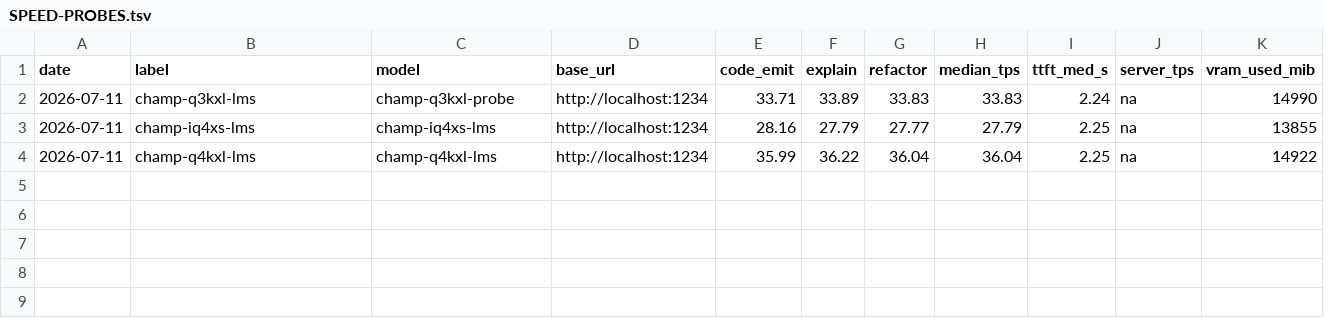
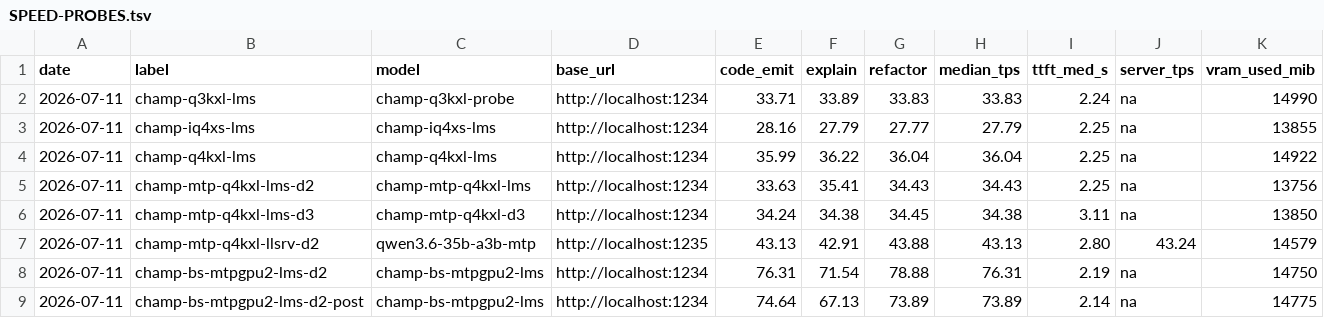
Before and after one commit to mrdushidush/claudette, a TSV file: runs/eval-2026-05-29/battery/SPEED-PROBES.tsv, drawn as a sheet.

Commit message:
docs(battery): byteshape MTP-GPU-2 checkpoint — PERFECT 50/50 + K 8/8 in 10.1 min (presumptive crown)
3.06bpw ShapeLearn, fully VRAM-resident, LMS-native MTP d2: 76.31 tok/s
(2.26x incumbent), 95.3% battery-wide draft acceptance, zero RAM spill.
Also: LMS-MTP=wash on spilled quants (verified active, 90% accept, no gain);
llsrv fit-2304 reproduces May 43.13 tok/s, SCREEN 10/10 + K 7/8;
screener exit-code fix (clean 10/10 no longer exits 1).

```diff
--- a/runs/eval-2026-05-29/battery/SPEED-PROBES.tsv
+++ b/runs/eval-2026-05-29/battery/SPEED-PROBES.tsv
@@ -4 +4,6 @@ date	label	model	base_url	code_emit	explain	refactor	median_tps	ttft_med_s	serve
 2026-07-11	champ-q4kxl-lms	champ-q4kxl-lms	http://localhost:1234	35.99	36.22	36.04	36.04	2.25	na	14922
+2026-07-11	champ-mtp-q4kxl-lms-d2	champ-mtp-q4kxl-lms	http://localhost:1234	33.63	35.41	34.43	34.43	2.25	na	13756
+2026-07-11	champ-mtp-q4kxl-lms-d3	champ-mtp-q4kxl-d3	http://localhost:1234	34.24	34.38	34.45	34.38	3.11	na	13850
+2026-07-11	champ-mtp-q4kxl-llsrv-d2	qwen3.6-35b-a3b-mtp	http://localhost:1235	43.13	42.91	43.88	43.13	2.80	43.24	14579
+2026-07-11	champ-bs-mtpgpu2-lms-d2	champ-bs-mtpgpu2-lms	http://localhost:1234	76.31	71.54	78.88	76.31	2.19	na	14750
+2026-07-11	champ-bs-mtpgpu2-lms-d2-post	champ-bs-mtpgpu2-lms	http://localhost:1234	74.64	67.13	73.89	73.89	2.14	na	14775
```
Also changed, not shown: 6 other files.
